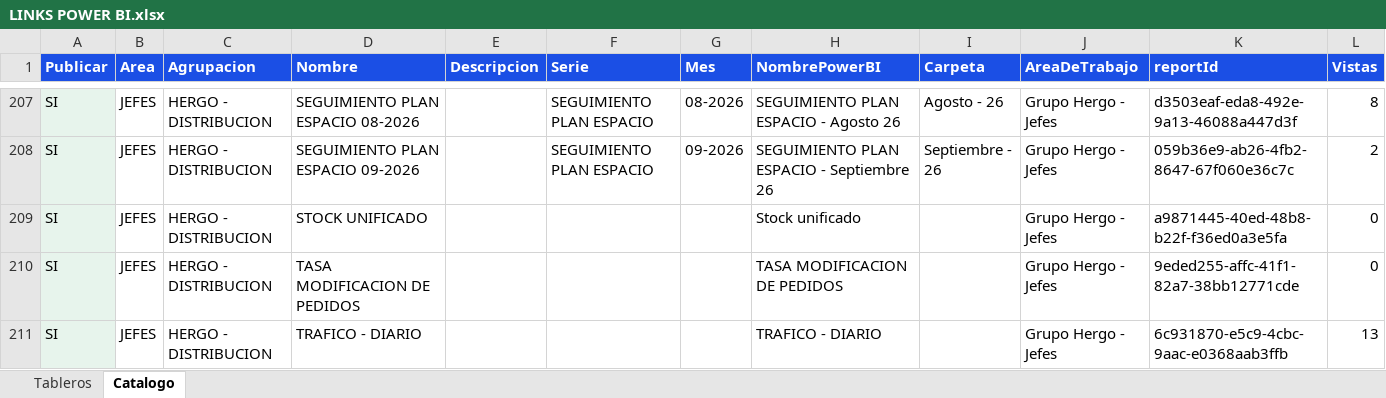
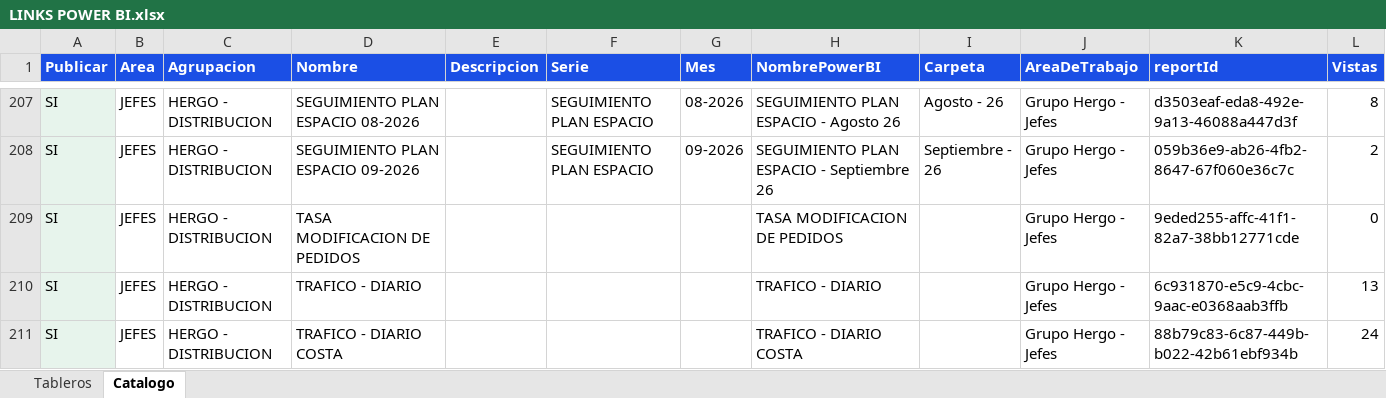
Before and after one commit to planeamientocomercialhergo-cyber/tableros-powerbi, an Excel workbook: LINKS POWER BI.xlsx, sheet Catalogo, drawn as a sheet; only a part is shown, gaps mark what is left out; the shorter side is filled out with more unchanged rows; values as stored, in another font and other column widths than the file's, no borders; the diff names each change by its address in the sheet, - before the commit and + after, or states it on an @@ line.

```diff
--- a/LINKS POWER BI.xlsx (sheet Catalogo)
+++ b/LINKS POWER BI.xlsx (sheet Catalogo)
-row 209: SI | JEFES | HERGO - DISTRIBUCION | STOCK UNIFICADO |  |  |  | Stock unificado |  | Grupo Hergo - Jefes | a9871445-40ed-48b8-b22f-f36ed0a3e5fa | 0
```
Also changed, not shown: sheet Tableros.
